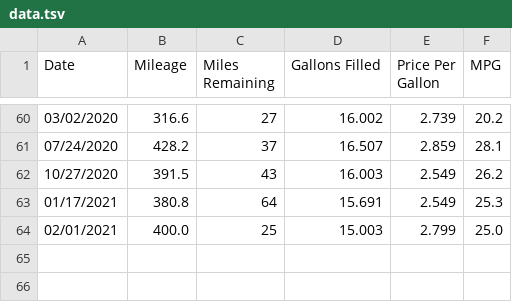
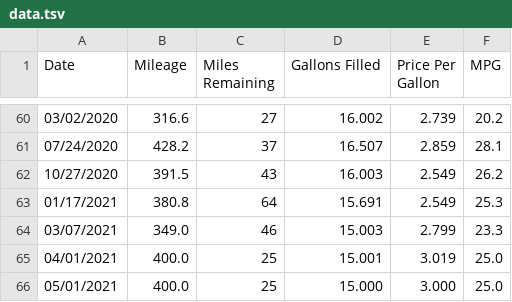
Before and after one commit to SIZMW/car-mileage-visualization, a TSV file: data.tsv, drawn as a sheet; only a part is shown, gaps mark what is left out.

Commit message:
Added data for 03/07/2021.

```diff
--- a/data.tsv
+++ b/data.tsv
@@ -63,2 +63,4 @@ Date	Mileage	Miles Remaining	Gallons Filled	Price Per Gallon	MPG
 01/17/2021	380.8	64	15.691	2.549	25.3
-02/01/2021	400.0	25	15.003	2.799	25.0
+03/07/2021	349.0	46	15.003	2.799	23.3
+04/01/2021	400.0	25	15.001	3.019	25.0
+05/01/2021	400.0	25	15.000	3.000	25.0
```
